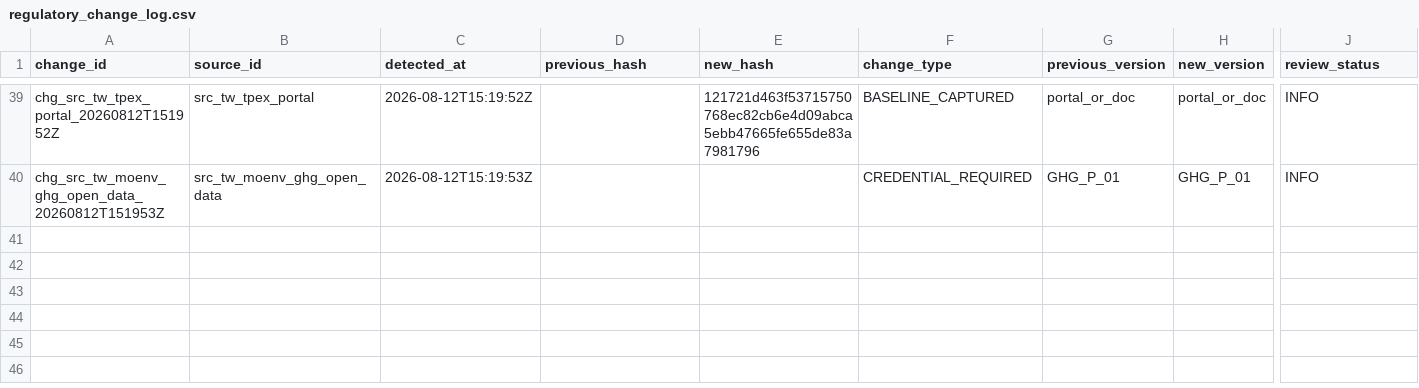
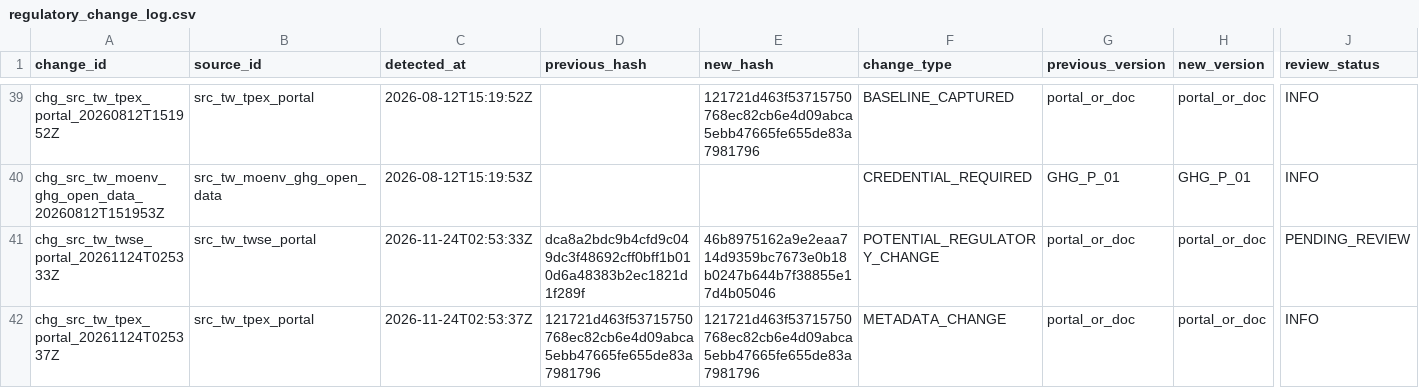
Before and after one commit to Ting-En-Chien/carbon-evidence-ledger-tw, a CSV file: data/regulatory/regulatory_change_log.csv, drawn as a sheet; only a part is shown, gaps mark what is left out; rows hold the shown columns only; the diff names each change by its address in the sheet, - before the commit and + after, or states it on an @@ line.

```diff
--- a/data/regulatory/regulatory_change_log.csv
+++ b/data/regulatory/regulatory_change_log.csv
+row 41: chg_src_tw_twse_portal_20261124T025333Z | src_tw_twse_portal | 2026-11-24T02:53:33Z | dca8a2bdc9b4cfd9c049dc3f48692cff0bff1b010d6a48383b2ec1821d1f289f | 46b8975162a9e2eaa714d9359bc7673e0b18b0247b644b7f38855e17d4b05046 | POTENTIAL_REGULATORY_CHANGE | portal_or_doc | portal_or_doc | PENDING_REVIEW
+row 42: chg_src_tw_tpex_portal_20261124T025337Z | src_tw_tpex_portal | 2026-11-24T02:53:37Z | 121721d463f53715750768ec82cb6e4d09abca5ebb47665fe655de83a7981796 | 121721d463f53715750768ec82cb6e4d09abca5ebb47665fe655de83a7981796 | METADATA_CHANGE | portal_or_doc | portal_or_doc | INFO
```
Also changed, not shown: data/regulatory/durable_state/regulatory_change_log.csv, data/regulatory/durable_state/source_freshness_state.csv, 8 other files.
